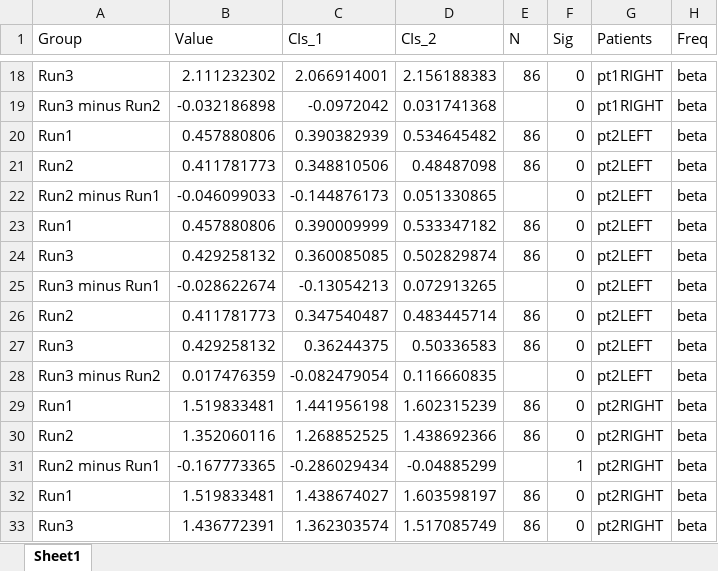
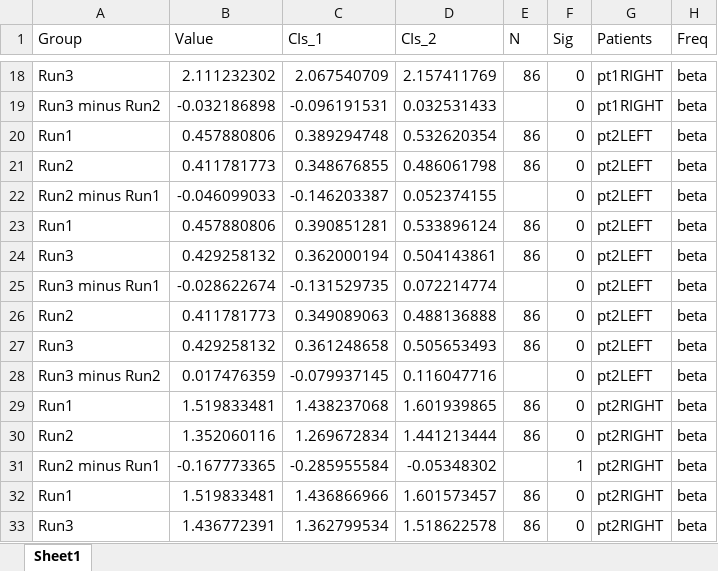
Before and after one commit to MDT-UCH-Collaboration/perceive, an Excel workbook: postAnalysis/Data_inspection/Survey/betatab.xlsx, sheet Sheet1, drawn as a sheet; only a part is shown, gaps mark what is left out; values as stored, in another font and other column widths than the file's, no borders; the diff covers the shown part only; the diff names each change by its address in the sheet, - before the commit and + after, or states it on an @@ line.

```diff
--- a/postAnalysis/Data_inspection/Survey/betatab.xlsx (sheet Sheet1)
+++ b/postAnalysis/Data_inspection/Survey/betatab.xlsx (sheet Sheet1)
-C18 (CIs_1): 2.066914001
+C18 (CIs_1): 2.067540709
-D18 (CIs_2): 2.156188383
+D18 (CIs_2): 2.157411769
-C19 (CIs_1): -0.0972042
+C19 (CIs_1): -0.096191531
-D19 (CIs_2): 0.031741368
+D19 (CIs_2): 0.032531433
-C20 (CIs_1): 0.390382939
+C20 (CIs_1): 0.389294748
-D20 (CIs_2): 0.534645482
+D20 (CIs_2): 0.532620354
-C21 (CIs_1): 0.348810506
+C21 (CIs_1): 0.348676855
-D21 (CIs_2): 0.48487098
+D21 (CIs_2): 0.486061798
-C22 (CIs_1): -0.144876173
+C22 (CIs_1): -0.146203387
-D22 (CIs_2): 0.051330865
+D22 (CIs_2): 0.052374155
-C23 (CIs_1): 0.390009999
+C23 (CIs_1): 0.390851281
-D23 (CIs_2): 0.533347182
+D23 (CIs_2): 0.533896124
-C24 (CIs_1): 0.360085085
+C24 (CIs_1): 0.362000194
-D24 (CIs_2): 0.502829874
+D24 (CIs_2): 0.504143861
-C25 (CIs_1): -0.13054213
+C25 (CIs_1): -0.131529735
-D25 (CIs_2): 0.072913265
+D25 (CIs_2): 0.072214774
-C26 (CIs_1): 0.347540487
+C26 (CIs_1): 0.349089063
-D26 (CIs_2): 0.483445714
+D26 (CIs_2): 0.488136888
-C27 (CIs_1): 0.36244375
+C27 (CIs_1): 0.361248658
-D27 (CIs_2): 0.50336583
+D27 (CIs_2): 0.505653493
-C28 (CIs_1): -0.082479054
+C28 (CIs_1): -0.079937145
-D28 (CIs_2): 0.116660835
+D28 (CIs_2): 0.116047716
-C29 (CIs_1): 1.441956198
+C29 (CIs_1): 1.438237068
-D29 (CIs_2): 1.602315239
+D29 (CIs_2): 1.601939865
-C30 (CIs_1): 1.268852525
+C30 (CIs_1): 1.269672834
-D30 (CIs_2): 1.438692366
+D30 (CIs_2): 1.441213444
-C31 (CIs_1): -0.286029434
+C31 (CIs_1): -0.285955584
-D31 (CIs_2): -0.04885299
+D31 (CIs_2): -0.05348302
-C32 (CIs_1): 1.438674027
+C32 (CIs_1): 1.436866966
-D32 (CIs_2): 1.603598197
+D32 (CIs_2): 1.601573457
-C33 (CIs_1): 1.362303574
+C33 (CIs_1): 1.362799534
-D33 (CIs_2): 1.517085749
+D33 (CIs_2): 1.518622578
```
Also changed, not shown: 130 edited cells elsewhere in this sheet, 15 other files.
